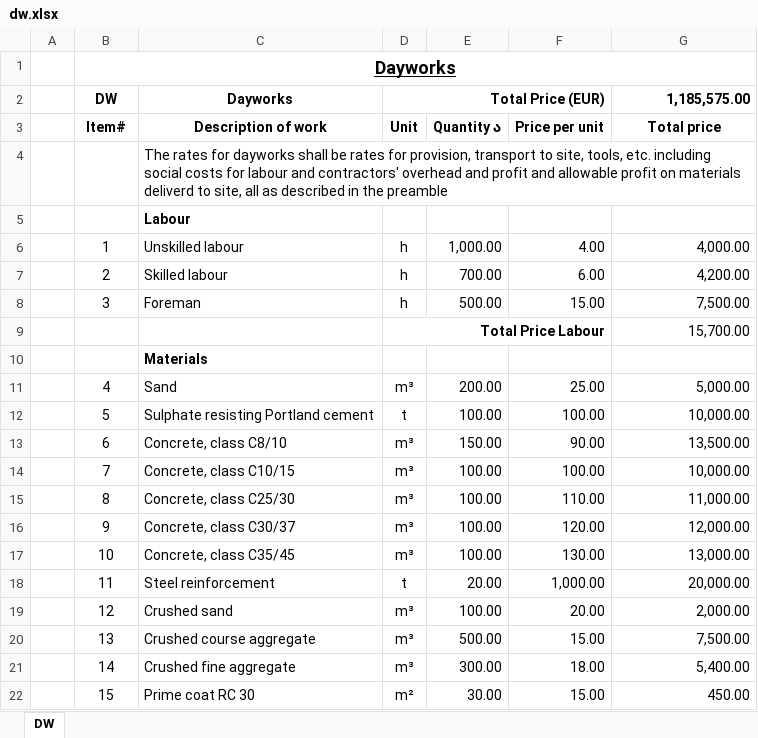
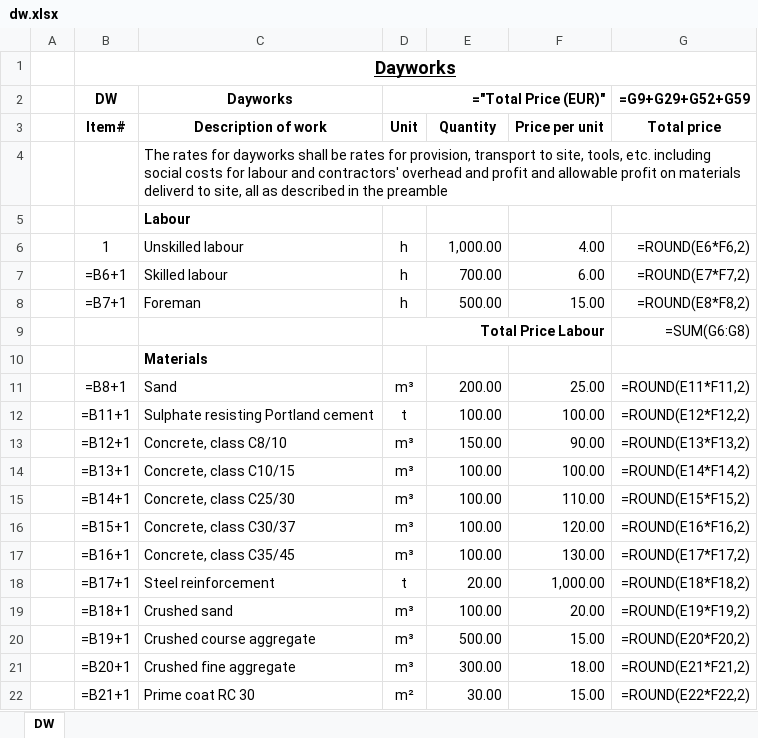
Before and after one commit to gogicha007/project_AWA, an Excel workbook: diagrams/data/dw.xlsx, sheet DW, drawn as a sheet; only a part is shown; values as stored, in another font and other column widths than the file's, no borders; formulas without a stored value are shown as written; the diff covers the shown part only; the diff names each change by its address in the sheet, - before the commit and + after, or states it on an @@ line.

```diff
--- a/diagrams/data/dw.xlsx (sheet DW)
+++ b/diagrams/data/dw.xlsx (sheet DW)
-D2: Total Price (EUR)
+D2: ="Total Price (EUR)"
-G2: 1,185,575.00
+G2: =G9+G29+G52+G59
-E3: Quantity ა
+E3: Quantity
-G6 (=G9+G29+G52+G59): 4,000.00
+G6 (=G9+G29+G52+G59): =ROUND(E6*F6,2)
-B7 (DW): 2
+B7 (DW): =B6+1
-G7 (=G9+G29+G52+G59): 4,200.00
+G7 (=G9+G29+G52+G59): =ROUND(E7*F7,2)
-B8 (DW): 3
+B8 (DW): =B7+1
-G8 (=G9+G29+G52+G59): 7,500.00
+G8 (=G9+G29+G52+G59): =ROUND(E8*F8,2)
-G9 (=G9+G29+G52+G59): 15,700.00
+G9 (=G9+G29+G52+G59): =SUM(G6:G8)
-B11 (DW): 4
+B11 (DW): =B8+1
-G11 (=G9+G29+G52+G59): 5,000.00
+G11 (=G9+G29+G52+G59): =ROUND(E11*F11,2)
-B12 (DW): 5
+B12 (DW): =B11+1
-G12 (=G9+G29+G52+G59): 10,000.00
+G12 (=G9+G29+G52+G59): =ROUND(E12*F12,2)
-B13 (DW): 6
+B13 (DW): =B12+1
-G13 (=G9+G29+G52+G59): 13,500.00
+G13 (=G9+G29+G52+G59): =ROUND(E13*F13,2)
-B14 (DW): 7
+B14 (DW): =B13+1
-G14 (=G9+G29+G52+G59): 10,000.00
+G14 (=G9+G29+G52+G59): =ROUND(E14*F14,2)
-B15 (DW): 8
+B15 (DW): =B14+1
-G15 (=G9+G29+G52+G59): 11,000.00
+G15 (=G9+G29+G52+G59): =ROUND(E15*F15,2)
-B16 (DW): 9
+B16 (DW): =B15+1
-G16 (=G9+G29+G52+G59): 12,000.00
+G16 (=G9+G29+G52+G59): =ROUND(E16*F16,2)
-B17 (DW): 10
+B17 (DW): =B16+1
-G17 (=G9+G29+G52+G59): 13,000.00
+G17 (=G9+G29+G52+G59): =ROUND(E17*F17,2)
-B18 (DW): 11
+B18 (DW): =B17+1
-G18 (=G9+G29+G52+G59): 20,000.00
+G18 (=G9+G29+G52+G59): =ROUND(E18*F18,2)
-B19 (DW): 12
+B19 (DW): =B18+1
-G19 (=G9+G29+G52+G59): 2,000.00
+G19 (=G9+G29+G52+G59): =ROUND(E19*F19,2)
-B20 (DW): 13
+B20 (DW): =B19+1
-G20 (=G9+G29+G52+G59): 7,500.00
+G20 (=G9+G29+G52+G59): =ROUND(E20*F20,2)
-B21 (DW): 14
+B21 (DW): =B20+1
-G21 (=G9+G29+G52+G59): 5,400.00
+G21 (=G9+G29+G52+G59): =ROUND(E21*F21,2)
-B22 (DW): 15
+B22 (DW): =B21+1
-G22 (=G9+G29+G52+G59): 450.00
+G22 (=G9+G29+G52+G59): =ROUND(E22*F22,2)
```
Also changed, not shown: 62 edited cells elsewhere in this sheet, diagrams/data/ps.xlsx, 3 other files.
